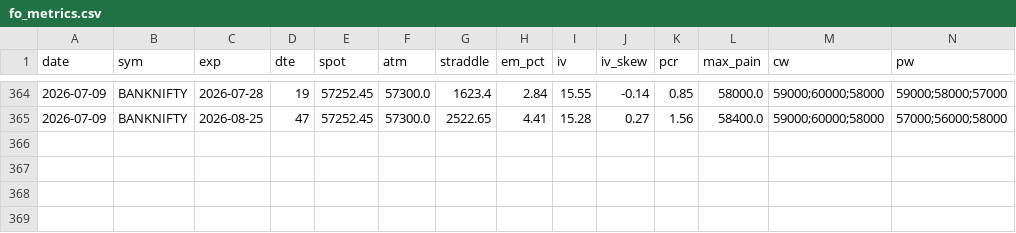
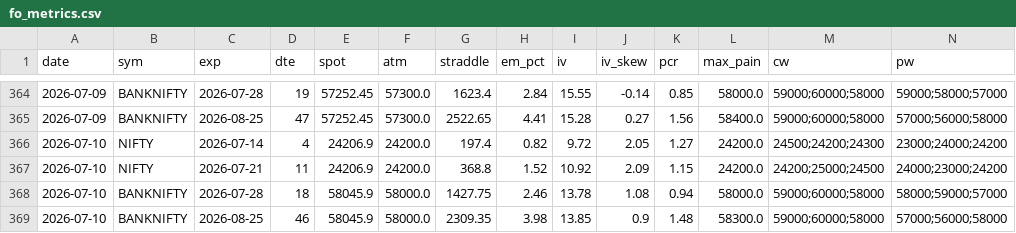
Before and after one commit to CGK0101/Smart-Money-Screener, a CSV file: data/fo_metrics.csv, drawn as a sheet; only a part is shown, gaps mark what is left out; rows hold the shown columns only; the diff names each change by its address in the sheet, - before the commit and + after, or states it on an @@ line.

```diff
--- a/data/fo_metrics.csv
+++ b/data/fo_metrics.csv
+row 366: 2026-07-10 | NIFTY | 2026-07-14 | 4 | 24206.9 | 24200.0 | 197.4 | 0.82 | 9.72 | 2.05 | 1.27 | 24200.0 | 24500;24200;24300 | 23000;24000;24200
+row 367: 2026-07-10 | NIFTY | 2026-07-21 | 11 | 24206.9 | 24200.0 | 368.8 | 1.52 | 10.92 | 2.09 | 1.15 | 24200.0 | 24200;25000;24500 | 24000;23000;24200
+row 368: 2026-07-10 | BANKNIFTY | 2026-07-28 | 18 | 58045.9 | 58000.0 | 1427.75 | 2.46 | 13.78 | 1.08 | 0.94 | 58000.0 | 59000;60000;58000 | 58000;59000;57000
+row 369: 2026-07-10 | BANKNIFTY | 2026-08-25 | 46 | 58045.9 | 58000.0 | 2309.35 | 3.98 | 13.85 | 0.9 | 1.48 | 58300.0 | 59000;60000;58000 | 57000;56000;58000
```
Also changed, not shown: data/events/bulk.csv, data/events/fo_oi.csv, 4 other files.
